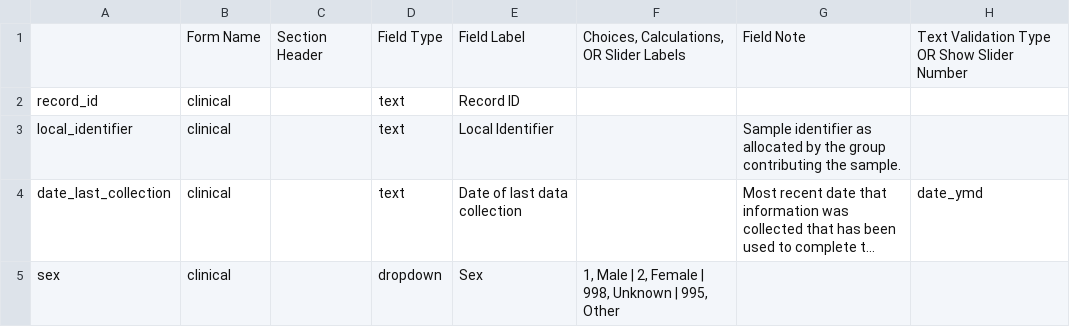
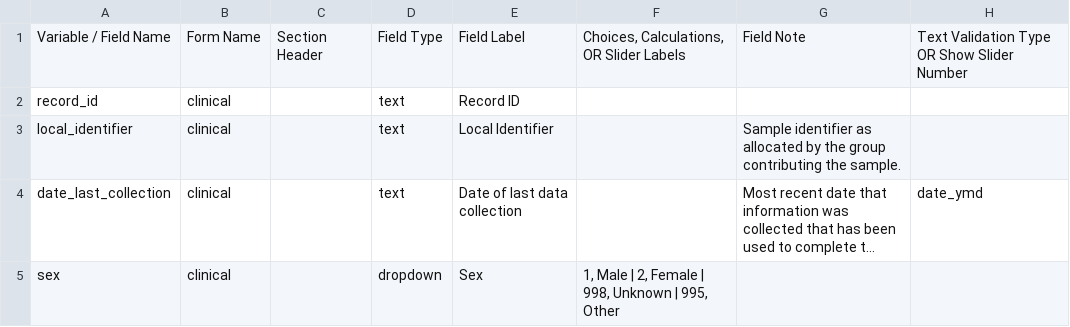
Before and after one commit to rolandkrause/epi25, a CSV file: DataDictionaries/Epi25EE.csv, drawn as a sheet; only a part is shown; long unchanged cells end in …; the diff names each change by its address in the sheet, - before the commit and + after, or states it on an @@ line.

Commit message:
adding name of the first column

```diff
--- a/DataDictionaries/Epi25EE.csv
+++ b/DataDictionaries/Epi25EE.csv
-A1: (empty)
+A1: Variable / Field Name
```
Also changed, not shown: 1 other file.
